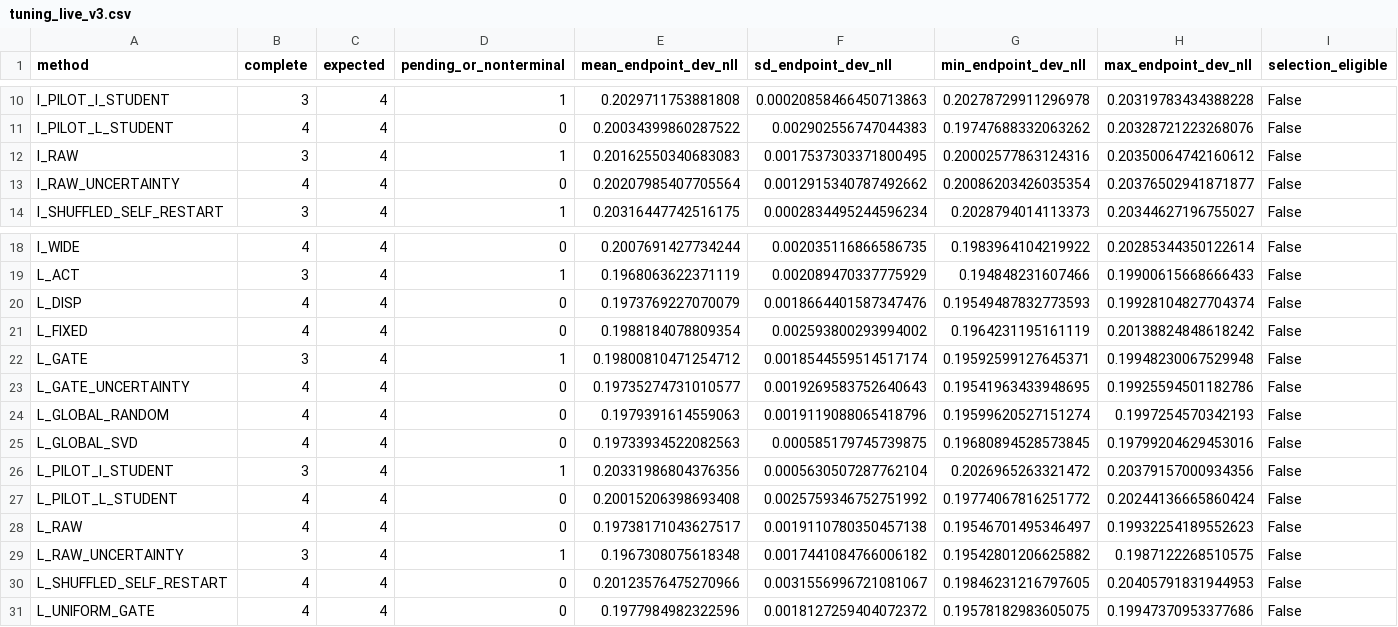
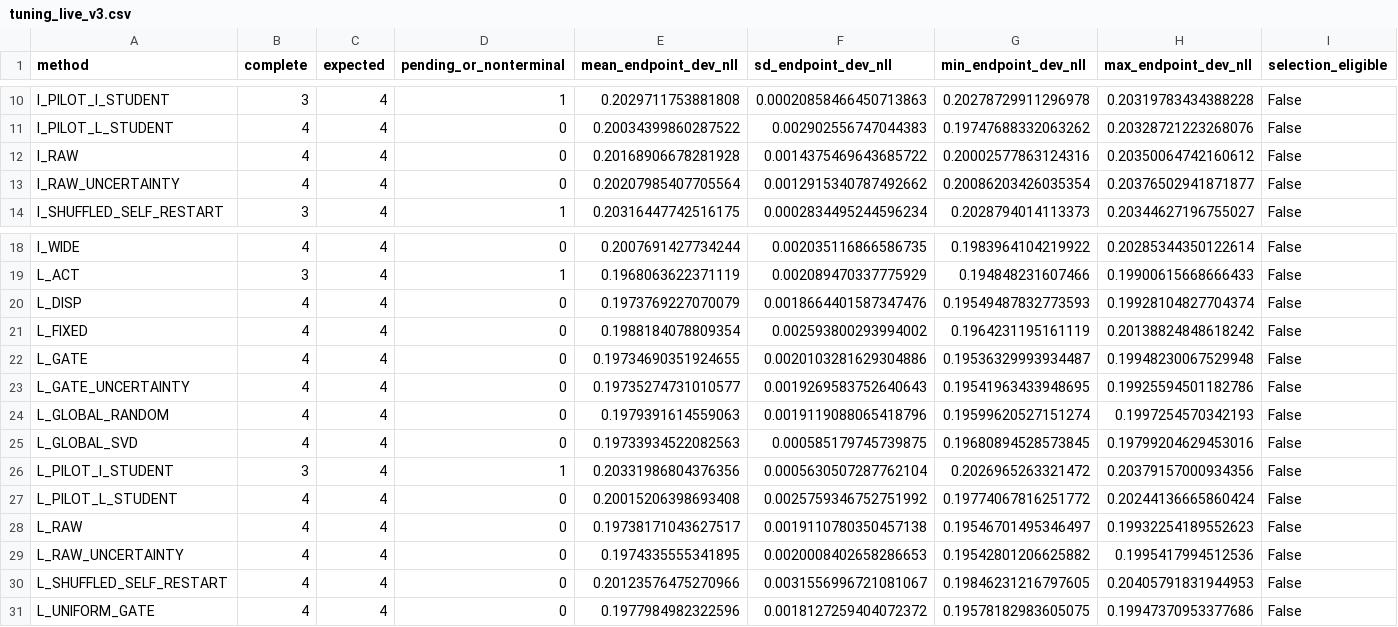
Before and after one commit to catid/dora, a CSV file: reports/tuning_live_v3.csv, drawn as a sheet; only a part is shown, gaps mark what is left out.

Commit message:
Update tuning stage progress

```diff
--- a/reports/tuning_live_v3.csv
+++ b/reports/tuning_live_v3.csv
@@ -11,3 +11,3 @@ I_PILOT_I_STUDENT,3,4,1,0.2029711753881808,0.00020858466450713863,0.202787299112
 I_PILOT_L_STUDENT,4,4,0,0.20034399860287522,0.002902556747044383,0.19747688332063262,0.20328721223268076,False
-I_RAW,3,4,1,0.20162550340683083,0.0017537303371800495,0.20002577863124316,0.20350064742160612,False
+I_RAW,4,4,0,0.20168906678281928,0.0014375469643685722,0.20002577863124316,0.20350064742160612,False
 I_RAW_UNCERTAINTY,4,4,0,0.20207985407705564,0.0012915340787492662,0.20086203426035354,0.20376502941871877,False
@@ -21,3 +21,3 @@ L_DISP,4,4,0,0.1973769227070079,0.0018664401587347476,0.19549487832773593,0.1992
 L_FIXED,4,4,0,0.1988184078809354,0.002593800293994002,0.1964231195161119,0.20138824848618242,False
-L_GATE,3,4,1,0.19800810471254712,0.0018544559514517174,0.19592599127645371,0.19948230067529948,False
+L_GATE,4,4,0,0.19734690351924655,0.0020103281629304886,0.19536329993934487,0.19948230067529948,False
 L_GATE_UNCERTAINTY,4,4,0,0.19735274731010577,0.0019269583752640643,0.19541963433948695,0.19925594501182786,False
@@ -28,3 +28,3 @@ L_PILOT_L_STUDENT,4,4,0,0.20015206398693408,0.0025759346752751992,0.197740678162
 L_RAW,4,4,0,0.19738171043627517,0.0019110780350457138,0.19546701495346497,0.19932254189552623,False
-L_RAW_UNCERTAINTY,3,4,1,0.1967308075618348,0.0017441084766006182,0.19542801206625882,0.1987122268510575,False
+L_RAW_UNCERTAINTY,4,4,0,0.1974335555341895,0.0020008402658286653,0.19542801206625882,0.1995417994512536,False
 L_SHUFFLED_SELF_RESTART,4,4,0,0.20123576475270966,0.0031556996721081067,0.19846231216797605,0.20405791831944953,False
```
Also changed, not shown: 4 other files.
